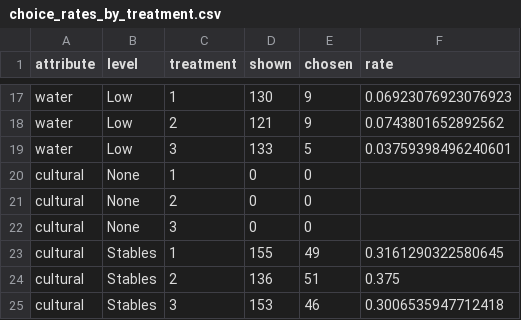
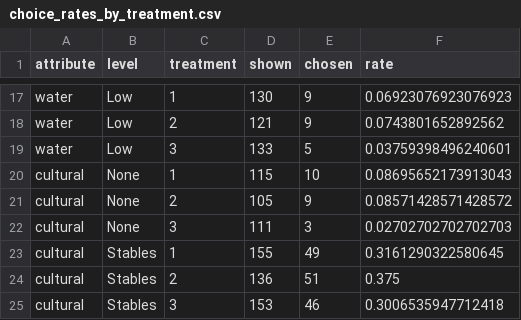
Before and after one commit to matthewstar05/MSQE_Stuff, a CSV file: SS1-ECON5560-AppliedEconProj1/Replication-Project/Data-Parsing/output/tables/choice_rates_by_treatment.csv, drawn as a sheet; only a part is shown, gaps mark what is left out.

```diff
--- a/SS1-ECON5560-AppliedEconProj1/Replication-Project/Data-Parsing/output/tables/choice_rates_by_treatment.csv
+++ b/SS1-ECON5560-AppliedEconProj1/Replication-Project/Data-Parsing/output/tables/choice_rates_by_treatment.csv
@@ -19,5 +19,5 @@ water,Low,2,121,9,0.0743801652892562
 water,Low,3,133,5,0.03759398496240601
-cultural,None,1,0,0,
-cultural,None,2,0,0,
-cultural,None,3,0,0,
+cultural,None,1,115,10,0.08695652173913043
+cultural,None,2,105,9,0.08571428571428572
+cultural,None,3,111,3,0.02702702702702703
 cultural,Stables,1,155,49,0.3161290322580645
```
Also changed, not shown: 8 other files.
